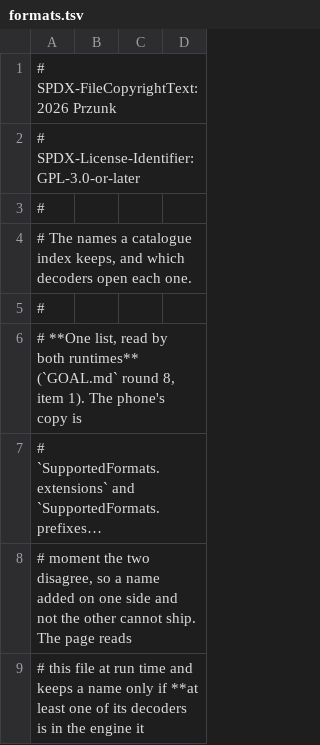
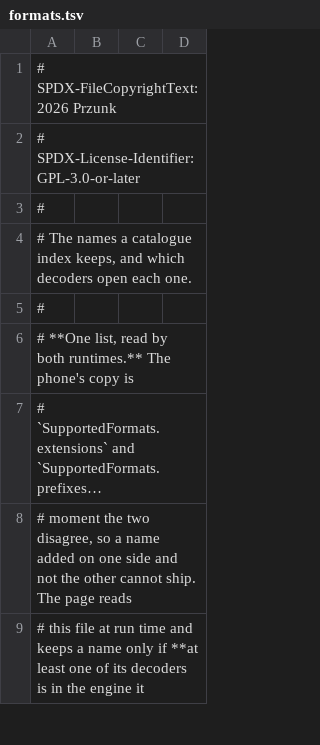
Before and after one commit to przunk/Protracktor, a TSV file: web/src/formats.tsv, drawn as a sheet; only a part is shown; long unchanged cells end in …; the diff names each change by its address in the sheet, - before the commit and + after, or states it on an @@ line.

```diff
--- a/web/src/formats.tsv
+++ b/web/src/formats.tsv
-A6: …by both runtimes** (`GOAL.md` round 8, item 1). The phone's…
+A6: …by both runtimes.** The phone's…
```
Also changed, not shown: 33 other files.
